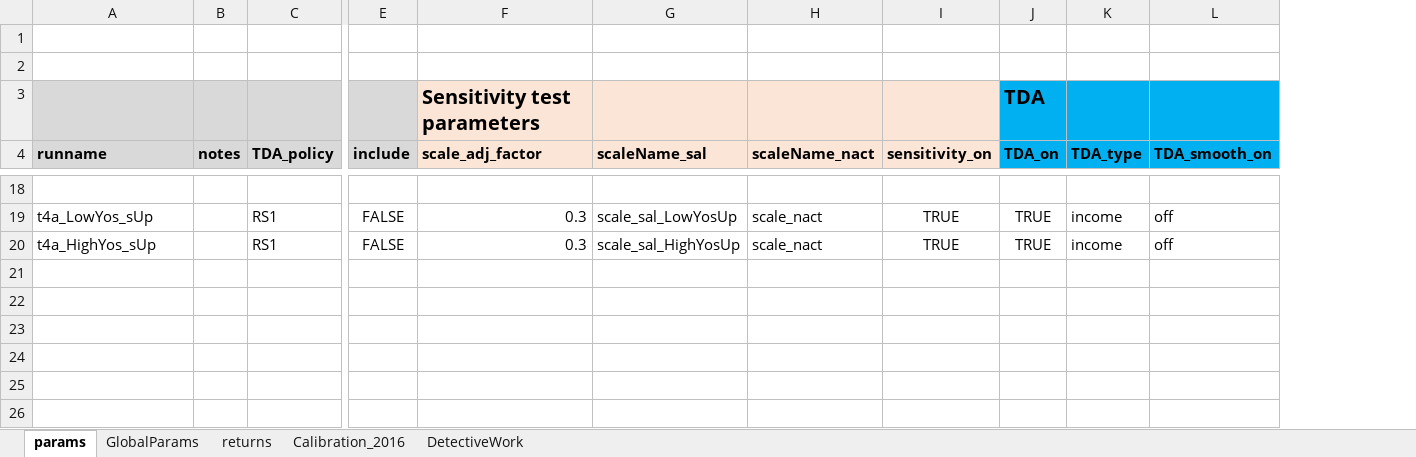
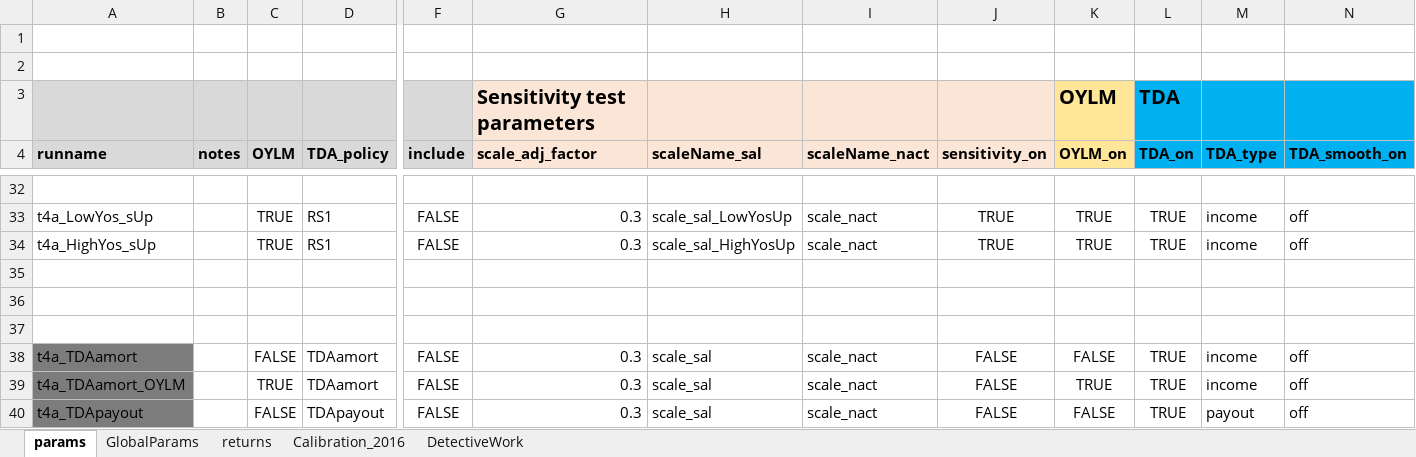
Before and after one commit to marshallpku/RSF_NYCTRS, an Excel workbook: RunControl.xlsx, sheet params, drawn as a sheet; only a part is shown, gaps mark what is left out; values as stored, in another font and other column widths than the file's, no borders; rows hold the shown columns only; the diff covers the shown part only; the diff names each change by its address in the sheet, - before the commit and + after, or states it on an @@ line.

```diff
--- a/RunControl.xlsx (sheet params)
+++ b/RunControl.xlsx (sheet params)
+column C (OYLM), rows 33-34: TRUE | TRUE
+column K (OYLM_on), row 3: OYLM; rows 33-34: TRUE | TRUE
+row 35: (empty)
+row 36: (empty)
+row 37: (empty)
+row 38: t4a_TDAamort |  | FALSE | TDAamort | FALSE | 0.3 | scale_sal | scale_nact | FALSE | FALSE | TRUE | income | off
+row 39: t4a_TDAamort_OYLM |  | TRUE | TDAamort | FALSE | 0.3 | scale_sal | scale_nact | FALSE | TRUE | TRUE | income | off
@@ row 7 moved to row 40: t4a_TDApayout @@
```
Also changed, not shown: 15 added rows and 10 edited cells elsewhere in this sheet, sheet returns, 9 other files.
